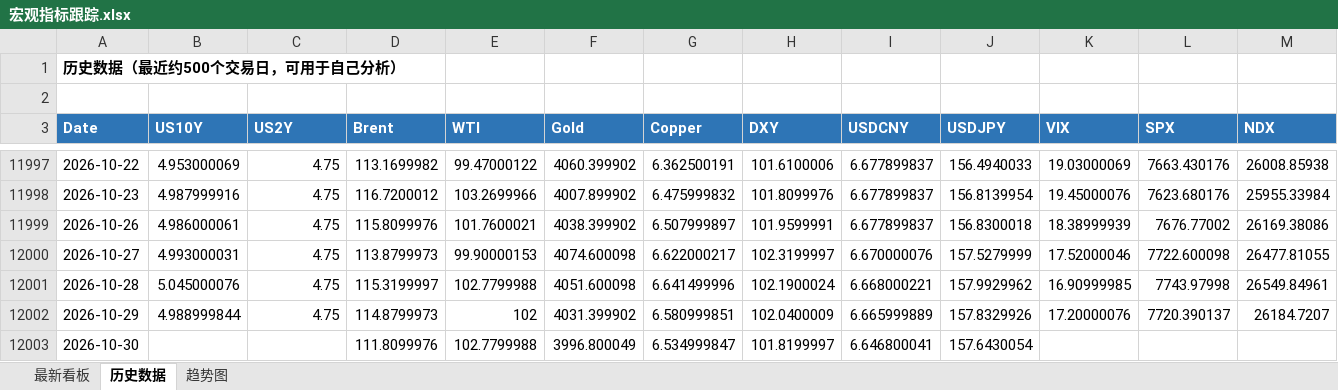
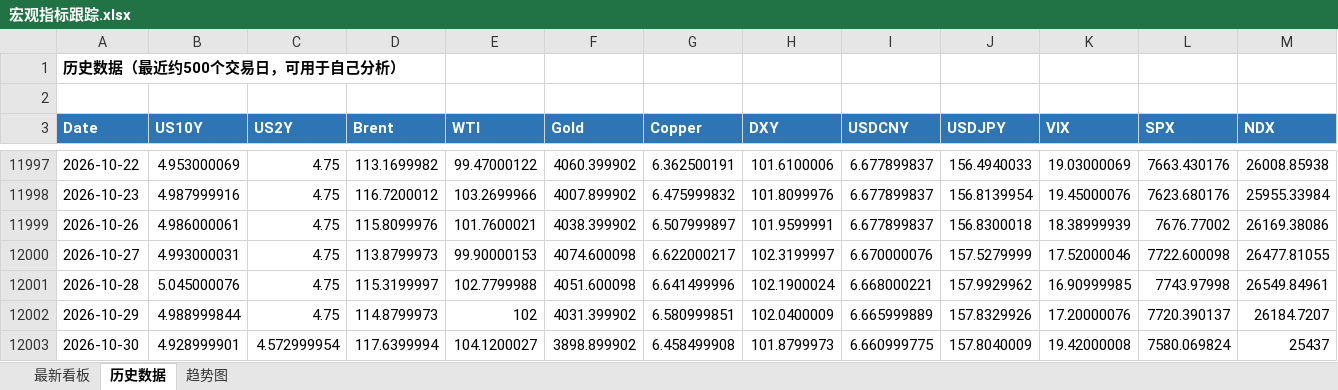
Before and after one commit to Mussi2020/macro-tracker, an Excel workbook: 宏观指标跟踪.xlsx, sheet 历史数据, drawn as a sheet; only a part is shown, gaps mark what is left out; values as stored, in another font and other column widths than the file's, no borders; the diff covers the shown part only; the diff names each change by its address in the sheet, - before the commit and + after, or states it on an @@ line.

```diff
--- a/宏观指标跟踪.xlsx (sheet 历史数据)
+++ b/宏观指标跟踪.xlsx (sheet 历史数据)
-B12003 (US10Y): (empty)
+B12003 (US10Y): 4.928999901
-C12003 (US2Y): (empty)
+C12003 (US2Y): 4.572999954
-D12003 (Brent): 111.8099976
+D12003 (Brent): 117.6399994
-E12003 (WTI): 102.7799988
+E12003 (WTI): 104.1200027
-F12003 (Gold): 3996.800049
+F12003 (Gold): 3898.899902
-G12003 (Copper): 6.534999847
+G12003 (Copper): 6.458499908
-H12003 (DXY): 101.8199997
+H12003 (DXY): 101.8799973
-I12003 (USDCNY): 6.646800041
+I12003 (USDCNY): 6.660999775
-J12003 (USDJPY): 157.6430054
+J12003 (USDJPY): 157.8040009
-K12003 (VIX): (empty)
+K12003 (VIX): 19.42000008
-L12003 (SPX): (empty)
+L12003 (SPX): 7580.069824
-M12003 (NDX): (empty)
+M12003 (NDX): 25437
```
Also changed, not shown: 1 edited cell elsewhere in this sheet, sheet 最新看板, 1 other file.
